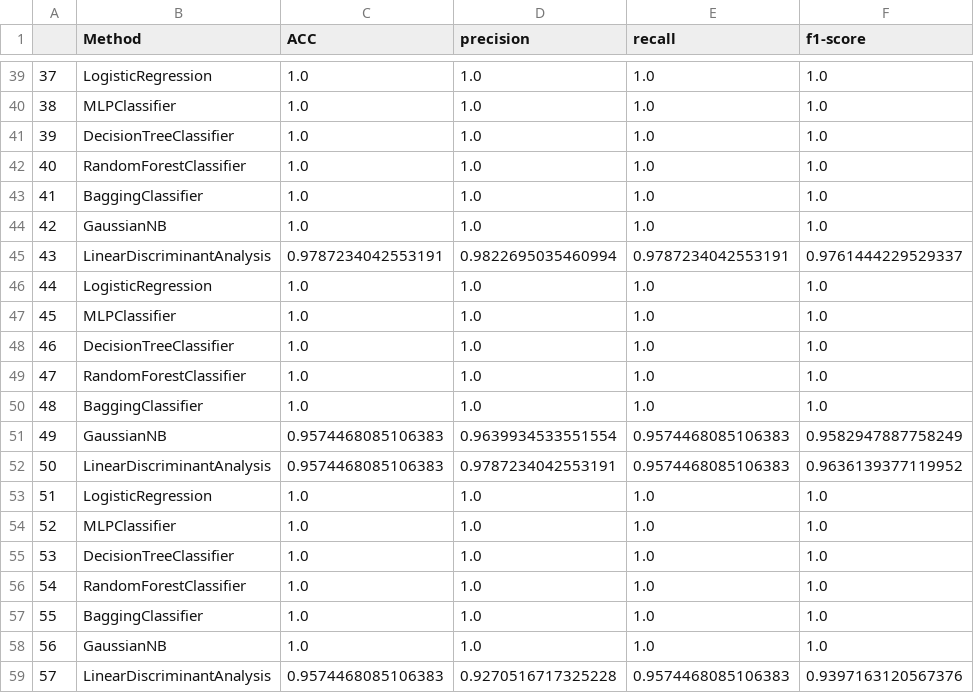
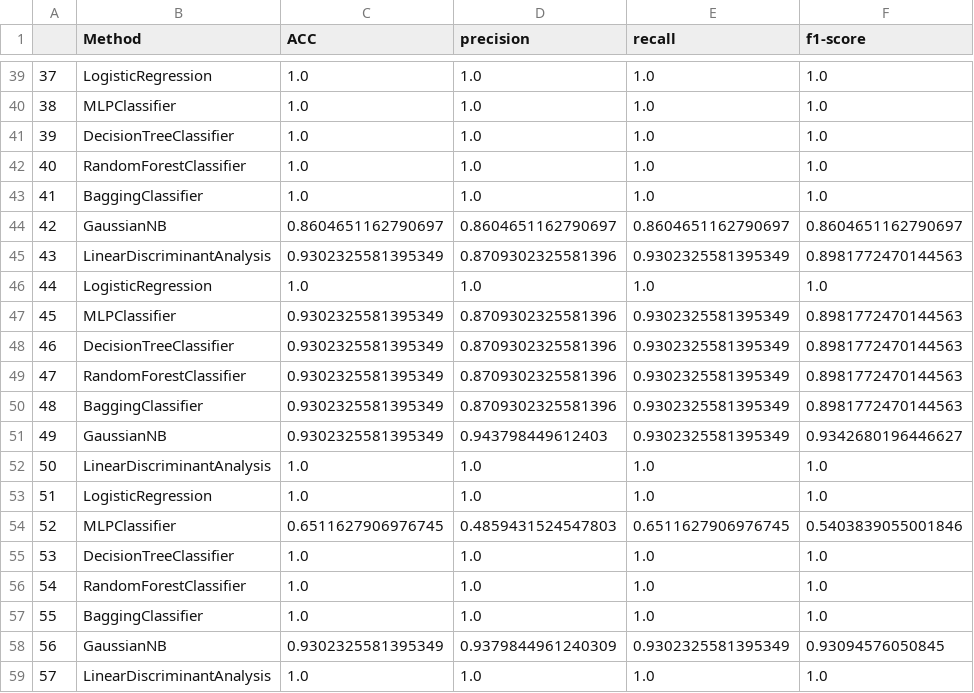
Before and after one commit to rubenpjove/fingerAI, a CSV file: ai_model_creation/ai_p0f_model_creation/statistics_ML_request.csv, drawn as a sheet; only a part is shown, gaps mark what is left out; the diff covers the shown part only.

```diff
--- a/ai_model_creation/ai_p0f_model_creation/statistics_ML_request.csv
+++ b/ai_model_creation/ai_p0f_model_creation/statistics_ML_request.csv
@@ -43,13 +43,13 @@
 41,BaggingClassifier,1.0,1.0,1.0,1.0
-42,GaussianNB,1.0,1.0,1.0,1.0
-43,LinearDiscriminantAnalysis,0.9787234042553191,0.9822695035460994,0.9787234042553191,0.9761444229529337
+42,GaussianNB,0.8604651162790697,0.8604651162790697,0.8604651162790697,0.8604651162790697
+43,LinearDiscriminantAnalysis,0.9302325581395349,0.8709302325581396,0.9302325581395349,0.8981772470144563
 44,LogisticRegression,1.0,1.0,1.0,1.0
-45,MLPClassifier,1.0,1.0,1.0,1.0
-46,DecisionTreeClassifier,1.0,1.0,1.0,1.0
-47,RandomForestClassifier,1.0,1.0,1.0,1.0
-48,BaggingClassifier,1.0,1.0,1.0,1.0
-49,GaussianNB,0.9574468085106383,0.9639934533551554,0.9574468085106383,0.9582947887758249
-50,LinearDiscriminantAnalysis,0.9574468085106383,0.9787234042553191,0.9574468085106383,0.9636139377119952
+45,MLPClassifier,0.9302325581395349,0.8709302325581396,0.9302325581395349,0.8981772470144563
+46,DecisionTreeClassifier,0.9302325581395349,0.8709302325581396,0.9302325581395349,0.8981772470144563
+47,RandomForestClassifier,0.9302325581395349,0.8709302325581396,0.9302325581395349,0.8981772470144563
+48,BaggingClassifier,0.9302325581395349,0.8709302325581396,0.9302325581395349,0.8981772470144563
+49,GaussianNB,0.9302325581395349,0.943798449612403,0.9302325581395349,0.9342680196446627
+50,LinearDiscriminantAnalysis,1.0,1.0,1.0,1.0
 51,LogisticRegression,1.0,1.0,1.0,1.0
-52,MLPClassifier,1.0,1.0,1.0,1.0
+52,MLPClassifier,0.6511627906976745,0.4859431524547803,0.6511627906976745,0.5403839055001846
 53,DecisionTreeClassifier,1.0,1.0,1.0,1.0
@@ -57,3 +57,3 @@
 55,BaggingClassifier,1.0,1.0,1.0,1.0
-56,GaussianNB,1.0,1.0,1.0,1.0
-57,LinearDiscriminantAnalysis,0.9574468085106383,0.9270516717325228,0.9574468085106383,0.9397163120567376
+56,GaussianNB,0.9302325581395349,0.9379844961240309,0.9302325581395349,0.93094576050845
+57,LinearDiscriminantAnalysis,1.0,1.0,1.0,1.0
```
Also changed, not shown: 144 edited cells elsewhere in this file, ai_model_creation/ai_p0f_model_creation/statistics_ML_response.csv, 3 other files.
